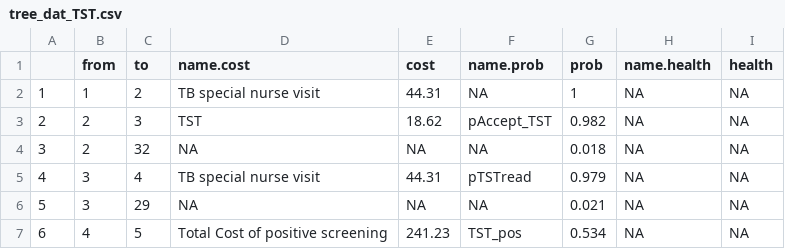
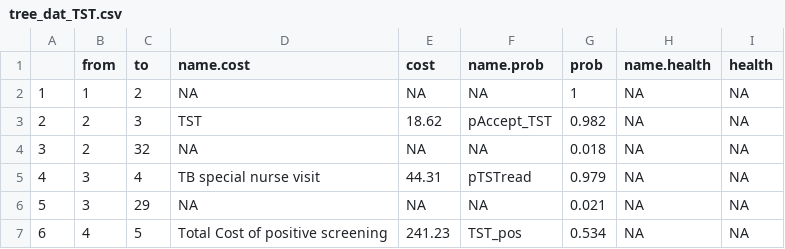
Before and after one commit to n8thangreen/LTBIdiagTST, a CSV file: data/tree_dat_TST.csv, drawn as a sheet; only a part is shown.

```diff
--- a/data/tree_dat_TST.csv
+++ b/data/tree_dat_TST.csv
@@ -1,3 +1,3 @@
 "","from","to","name.cost","cost","name.prob","prob","name.health","health"
-"1",1,2,"TB special nurse visit",44.31,NA,1,NA,NA
+"1",1,2,NA,NA,NA,1,NA,NA
 "2",2,3,"TST",18.62,"pAccept_TST",0.982,NA,NA
```
Also changed, not shown: data/tree_dat_TST+QFT.csv, 25 other files.
